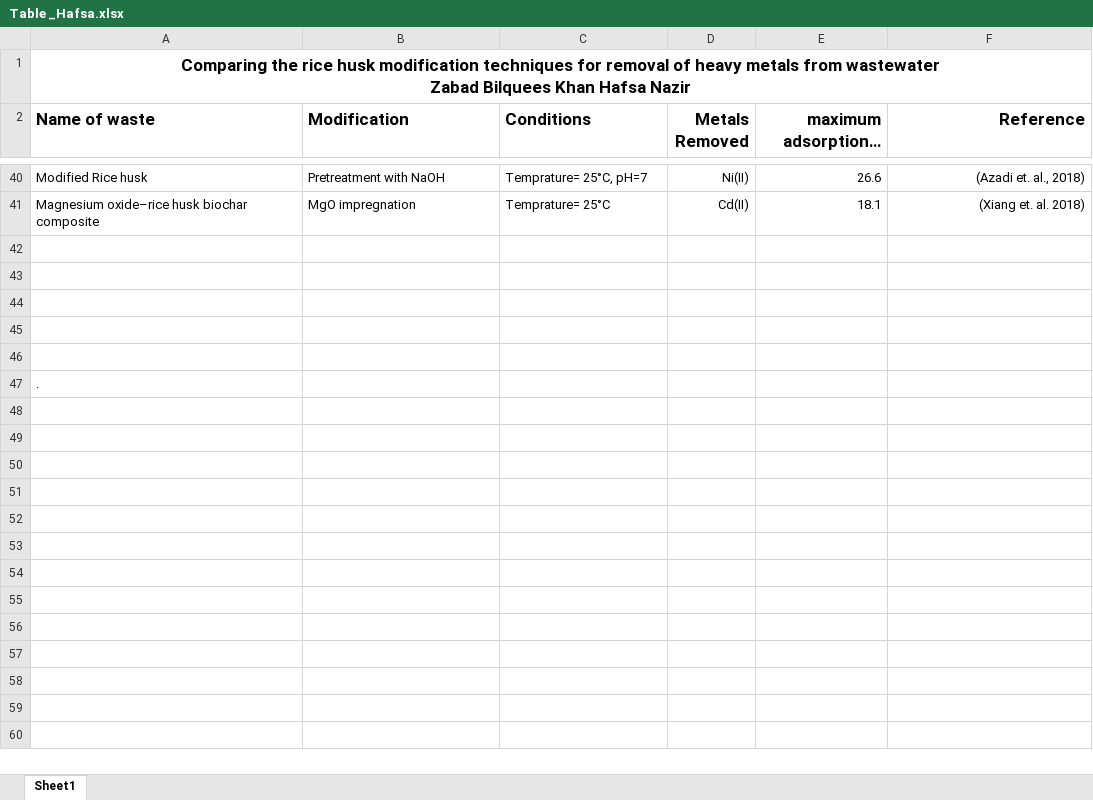
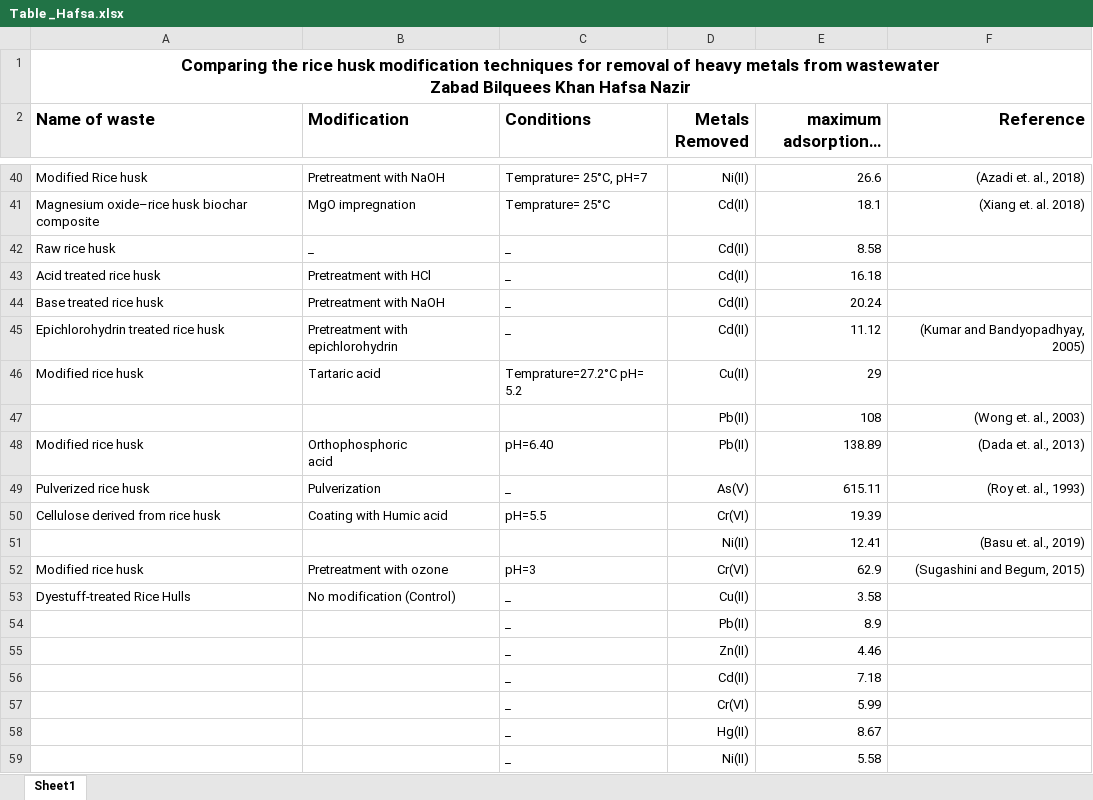
Before and after one commit to zabadbilqueeskhan/Agricultural-waste, an Excel workbook: Table _Hafsa.xlsx, sheet Sheet1, drawn as a sheet; only a part is shown, gaps mark what is left out; long unchanged cells end in …; values as stored, in another font and other column widths than the file's, no borders; removed rows and columns are numbered as before the commit, all else as after; ↵ is a line break in a cell; the diff covers the shown part only; the diff names each change by its address in the sheet, - before the commit and + after, or states it on an @@ line.

Commit message:
Add files via upload

```diff
--- a/Table _Hafsa.xlsx (sheet Sheet1)
+++ b/Table _Hafsa.xlsx (sheet Sheet1)
-row 42: (empty)
+row 42: Raw rice husk | _ | _ | Cd(II) | 8.58
-row 43: (empty)
+row 43: Acid treated rice husk | Pretreatment with HCl | _ | Cd(II) | 16.18
-row 44: (empty)
+row 44: Base treated rice husk | Pretreatment with NaOH | _ | Cd(II) | 20.24
-row 45: (empty)
+row 45: Epichlorohydrin treated rice husk | Pretreatment with epichlorohydrin | _ | Cd(II) | 11.12 | (Kumar and Bandyopadhyay, 2005)
-row 46: (empty)
+row 46: Modified rice husk | Tartaric acid | Temprature=27.2°C pH= 5.2 | Cu(II) | 29
-row 47: .
+row 47:  |  |  | Pb(II) | 108 | (Wong et. al., 2003)
+row 48: Modified rice husk | Orthophosphoric ↵ acid | pH=6.40 | Pb(II) | 138.89 | (Dada et. al., 2013)
+row 49: Pulverized rice husk | Pulverization | _ | As(V) | 615.11 | (Roy et. al., 1993)
+row 50: Cellulose derived from rice husk | Coating with Humic acid | pH=5.5 | Cr(VI) | 19.39
+row 51:  |  |  | Ni(II) | 12.41 | (Basu et. al., 2019)
+row 52: Modified rice husk | Pretreatment with ozone | pH=3 | Cr(VI) | 62.9 | (Sugashini and Begum, 2015)
+row 53: Dyestuff-treated Rice Hulls | No modification (Control) | _ | Cu(II) | 3.58
+row 54:  |  | _ | Pb(II) | 8.9
+row 55:  |  | _ | Zn(II) | 4.46
+row 56:  |  | _ | Cd(II) | 7.18
+row 57:  |  | _ | Cr(VI) | 5.99
+row 58:  |  | _ | Hg(II) | 8.67
+row 59:  |  | _ | Ni(II) | 5.58
```
Also changed, not shown: 16 added rows elsewhere in this sheet.
